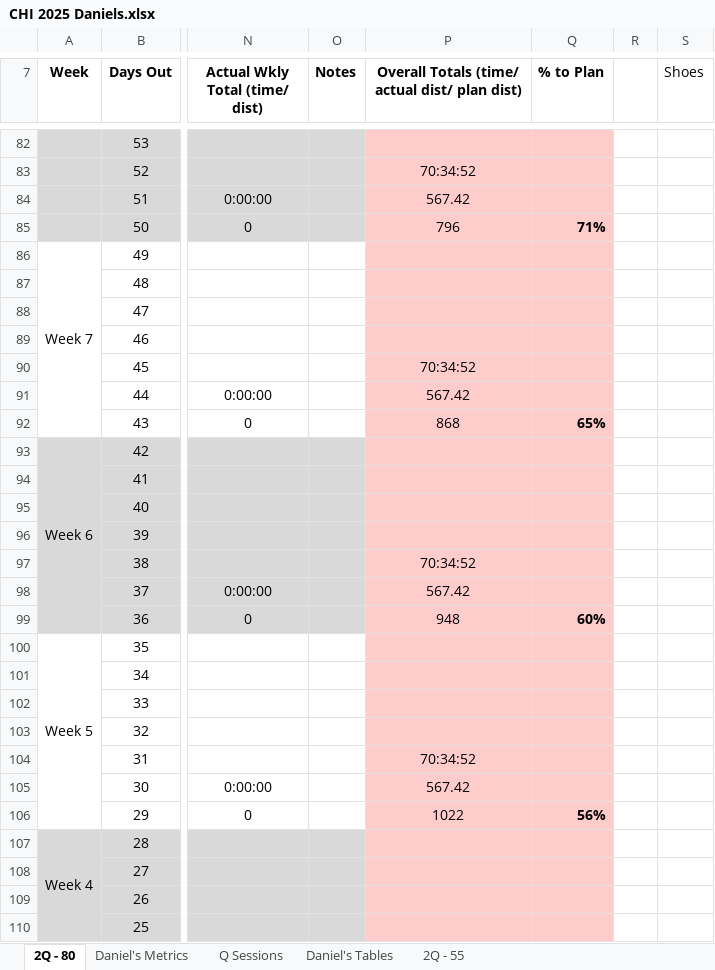
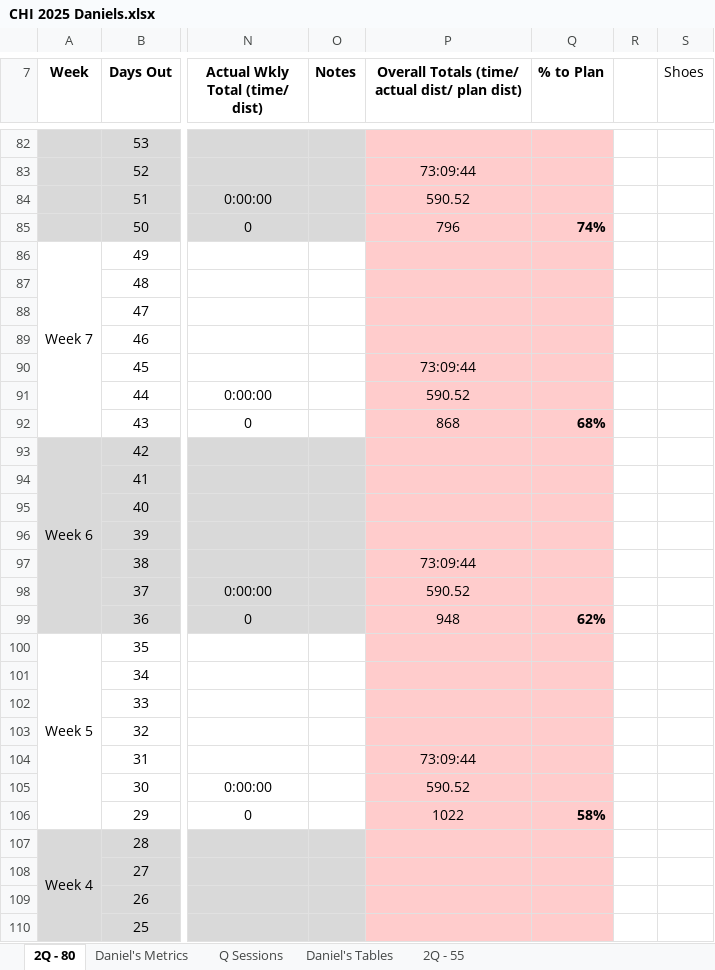
Before and after one commit to danmcgraw94/Running, an Excel workbook: TrainingPlans/CHI 2025 Daniels.xlsx, sheet 2Q - 80, drawn as a sheet; only a part is shown, gaps mark what is left out; values as stored, in another font and other column widths than the file's, no borders; the diff covers the shown part only; the diff names each change by its address in the sheet, - before the commit and + after, or states it on an @@ line.

```diff
--- a/TrainingPlans/CHI 2025 Daniels.xlsx (sheet 2Q - 80)
+++ b/TrainingPlans/CHI 2025 Daniels.xlsx (sheet 2Q - 80)
-P83: 70:34:52
+P83: 73:09:44
-P84: 567.42
+P84: 590.52
-Q85 (% to Plan): 71%
+Q85 (% to Plan): 74%
-P90: 70:34:52
+P90: 73:09:44
-P91: 567.42
+P91: 590.52
-Q92 (% to Plan): 65%
+Q92 (% to Plan): 68%
-P97: 70:34:52
+P97: 73:09:44
-P98: 567.42
+P98: 590.52
-Q99 (% to Plan): 60%
+Q99 (% to Plan): 62%
-P104: 70:34:52
+P104: 73:09:44
-P105: 567.42
+P105: 590.52
-Q106 (% to Plan): 56%
+Q106 (% to Plan): 58%
```
Also changed, not shown: 74 edited cells and cell formats elsewhere in this sheet, sheet Daniel's Metrics, charts or pictures.
